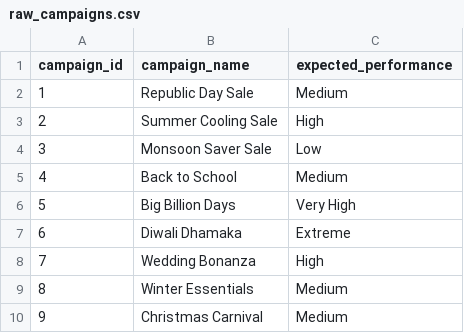
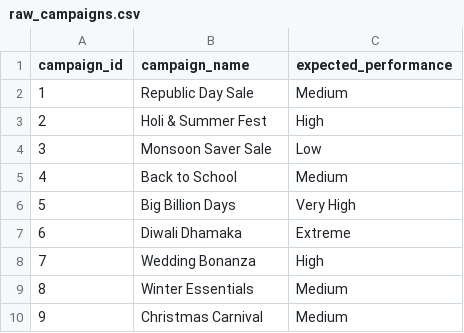
Before and after one commit to Rudrasharma111/Milestone02_Analytics_Project, a CSV file: m2_ecom/Data/raw_campaigns.csv, drawn as a sheet.

```diff
--- a/m2_ecom/Data/raw_campaigns.csv
+++ b/m2_ecom/Data/raw_campaigns.csv
@@ -2,3 +2,3 @@ campaign_id,campaign_name,expected_performance
 1,Republic Day Sale,Medium
-2,Summer Cooling Sale,High
+2,Holi & Summer Fest,High
 3,Monsoon Saver Sale,Low
```
Also changed, not shown: m2_ecom/Data/raw_customers.csv, m2_ecom/Data/raw_products.csv, 21 other files.
